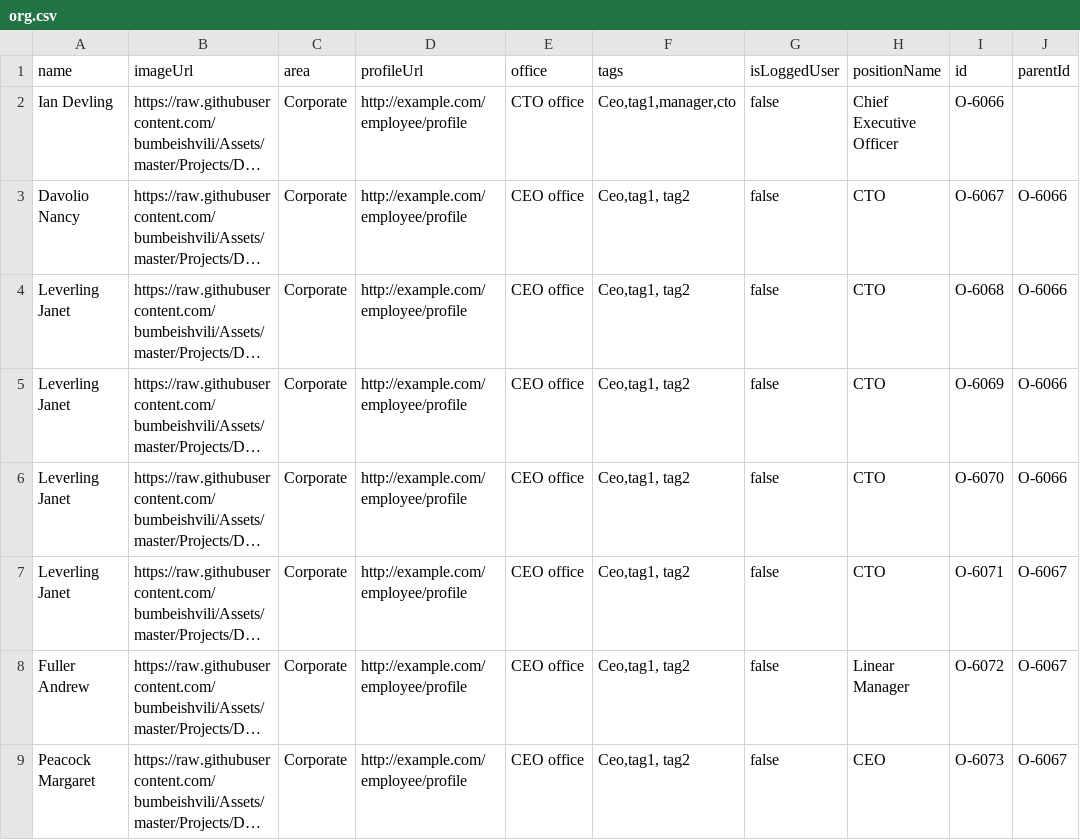
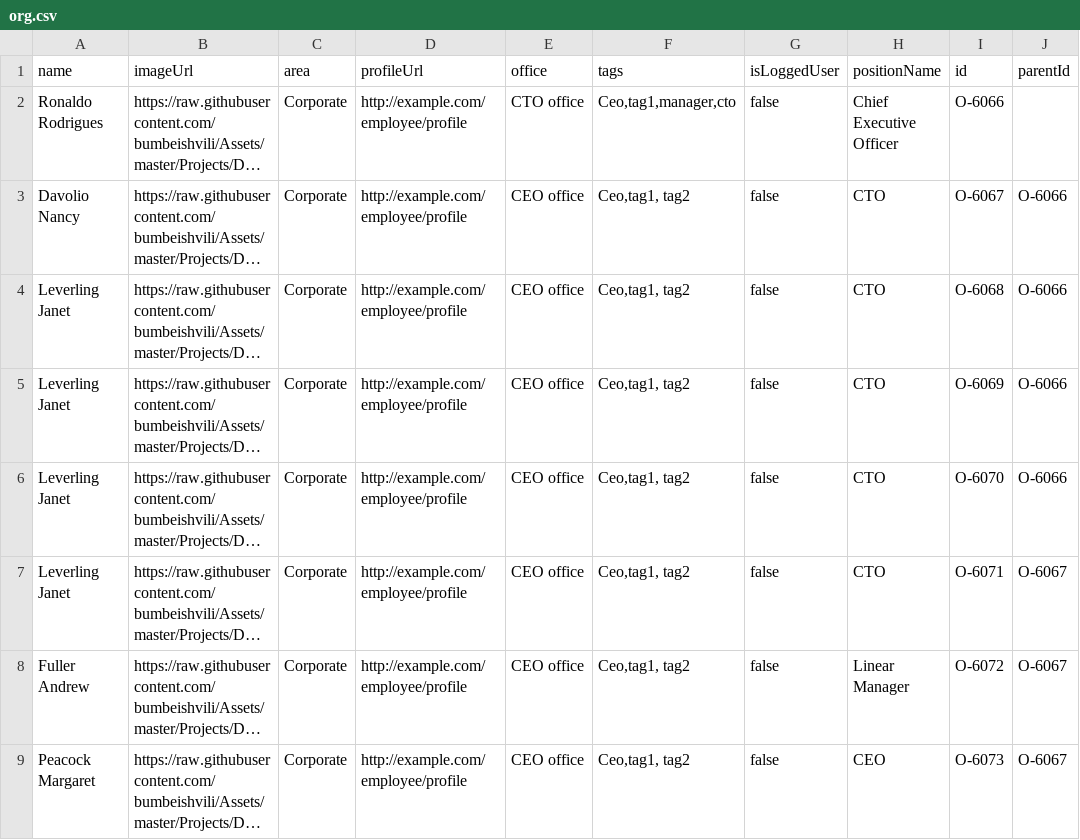
Before and after one commit to r09091978/teste_d3, a CSV file: org.csv, drawn as a sheet; only a part is shown; long unchanged cells end in …; the diff names each change by its address in the sheet, - before the commit and + after, or states it on an @@ line.

Commit message:
Update org.csv

```diff
--- a/org.csv
+++ b/org.csv
-A2 (name): Ian Devling
+A2 (name): Ronaldo Rodrigues
```
